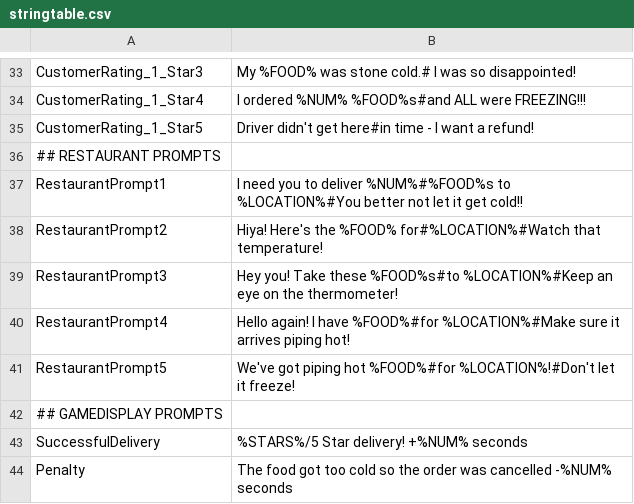
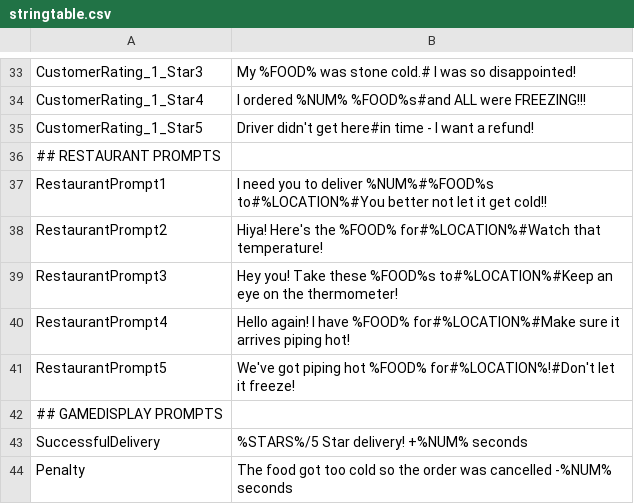
Before and after one commit to TomDotScott/Android-Heat-Game, a CSV file: app/src/main/res/raw/stringtable.csv, drawn as a sheet; only a part is shown, gaps mark what is left out.

Commit message:
Restaurant and Delivery Names
Restaurant and Dropoff names were added to the map.xml, and the dialogue now reflects which resturant they ordered from and the place that it was delivered to

```diff
--- a/app/src/main/res/raw/stringtable.csv
+++ b/app/src/main/res/raw/stringtable.csv
@@ -36,7 +36,7 @@ CustomerRating_1_Star5,Driver didn't get here#in time - I want a refund!
 ## RESTAURANT PROMPTS
-RestaurantPrompt1,I need you to deliver %NUM%#%FOOD%s to %LOCATION%#You better not let it get cold!!
+RestaurantPrompt1,I need you to deliver %NUM%#%FOOD%s to#%LOCATION%#You better not let it get cold!!
 RestaurantPrompt2,Hiya! Here's the %FOOD% for#%LOCATION%#Watch that temperature!
-RestaurantPrompt3,Hey you! Take these %FOOD%s#to %LOCATION%#Keep an eye on the thermometer!
-RestaurantPrompt4,Hello again! I have %FOOD%#for %LOCATION%#Make sure it arrives piping hot!
-RestaurantPrompt5,We've got piping hot %FOOD%#for %LOCATION%!#Don't let it freeze!
+RestaurantPrompt3,Hey you! Take these %FOOD%s to#%LOCATION%#Keep an eye on the thermometer!
+RestaurantPrompt4,Hello again! I have %FOOD% for#%LOCATION%#Make sure it arrives piping hot!
+RestaurantPrompt5,We've got piping hot %FOOD% for#%LOCATION%!#Don't let it freeze!
 ## GAMEDISPLAY PROMPTS
```
Also changed, not shown: 4 other files.
